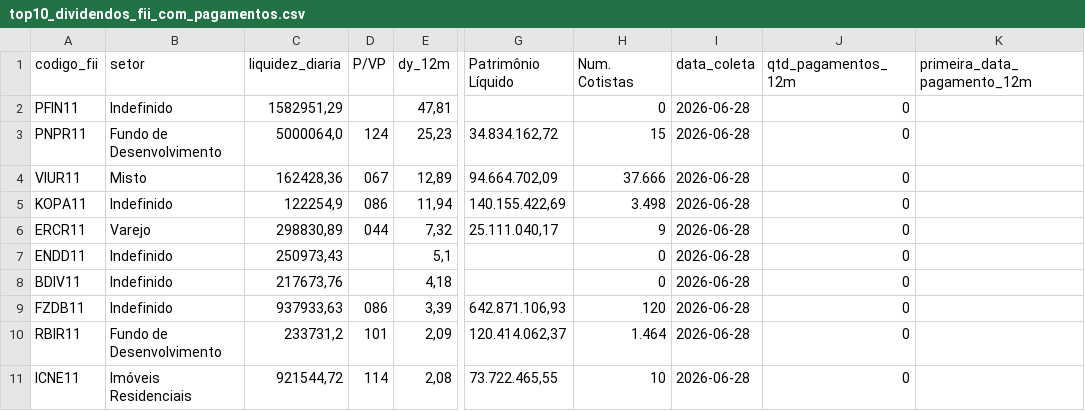
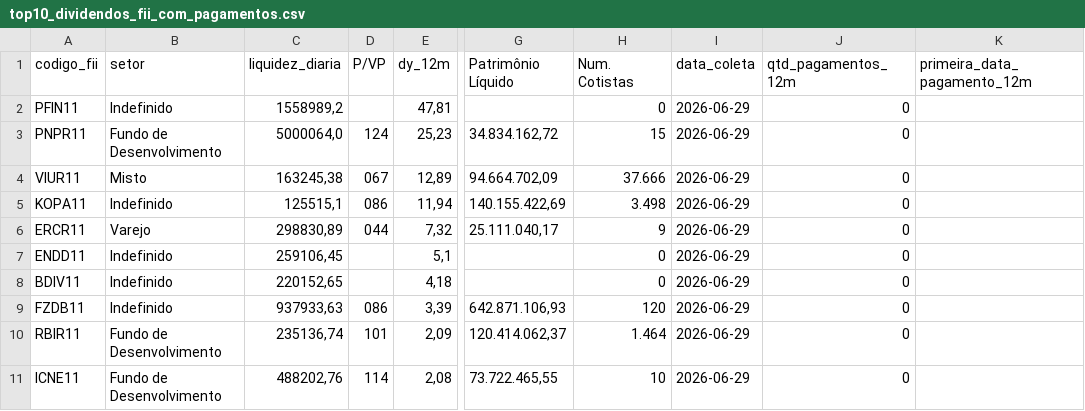
Before and after one commit to VBGVictor/CVM-FII-Data, a CSV file: output/dados_projeto/top10_dividendos_fii_com_pagamentos.csv, drawn as a sheet; only a part is shown, gaps mark what is left out; the diff names each change by its address in the sheet, - before the commit and + after, or states it on an @@ line.

```diff
--- a/output/dados_projeto/top10_dividendos_fii_com_pagamentos.csv
+++ b/output/dados_projeto/top10_dividendos_fii_com_pagamentos.csv
-C2 (liquidez_diaria): 1582951,29
+C2 (liquidez_diaria): 1558989,2
-I2:I11 (data_coleta): 2026-06-28
+I2:I11 (data_coleta): 2026-06-29
-C4 (liquidez_diaria): 162428,36
+C4 (liquidez_diaria): 163245,38
-C5 (liquidez_diaria): 122254,9
+C5 (liquidez_diaria): 125515,1
-C7 (liquidez_diaria): 250973,43
+C7 (liquidez_diaria): 259106,45
-C8 (liquidez_diaria): 217673,76
+C8 (liquidez_diaria): 220152,65
-C10 (liquidez_diaria): 233731,2
+C10 (liquidez_diaria): 235136,74
-B11 (setor): Imóveis Residenciais
+B11 (setor): Fundo de Desenvolvimento
-C11 (liquidez_diaria): 921544,72
+C11 (liquidez_diaria): 488202,76
```
Also changed, not shown: output/dados_projeto/datas_pagamento_dividendos.csv.
